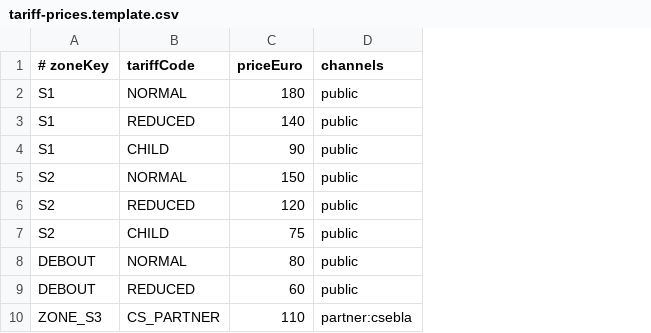
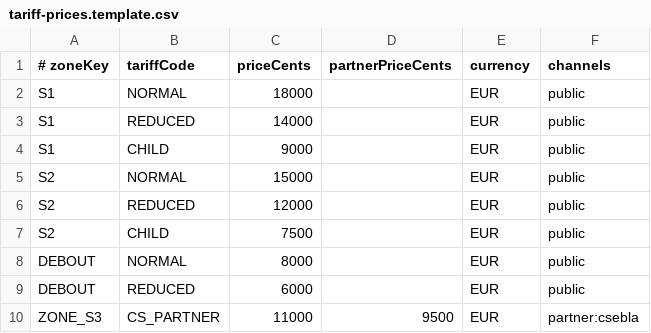
Before and after one commit to belou31/bts, a CSV file: data/templates/csv/tariff-prices.template.csv, drawn as a sheet; removed rows and columns are numbered as before the commit, all else as after; the diff names each change by its address in the sheet, - before the commit and + after, or states it on an @@ line.

Commit message:
setup partnership view

```diff
--- a/data/templates/csv/tariff-prices.template.csv
+++ b/data/templates/csv/tariff-prices.template.csv
-column C (priceEuro), rows 2-10: 180 | 140 | 90 | 150 | 120 | 75 | 80 | 60 | 110
+column C (priceCents), rows 2-10: 18000 | 14000 | 9000 | 15000 | 12000 | 7500 | 8000 | 6000 | 11000
+column D (partnerPriceCents), row 10: 9500
+column E (currency), rows 2-10: all EUR
```
Also changed, not shown: data/templates/csv/partners.template.csv, 32 other files.
